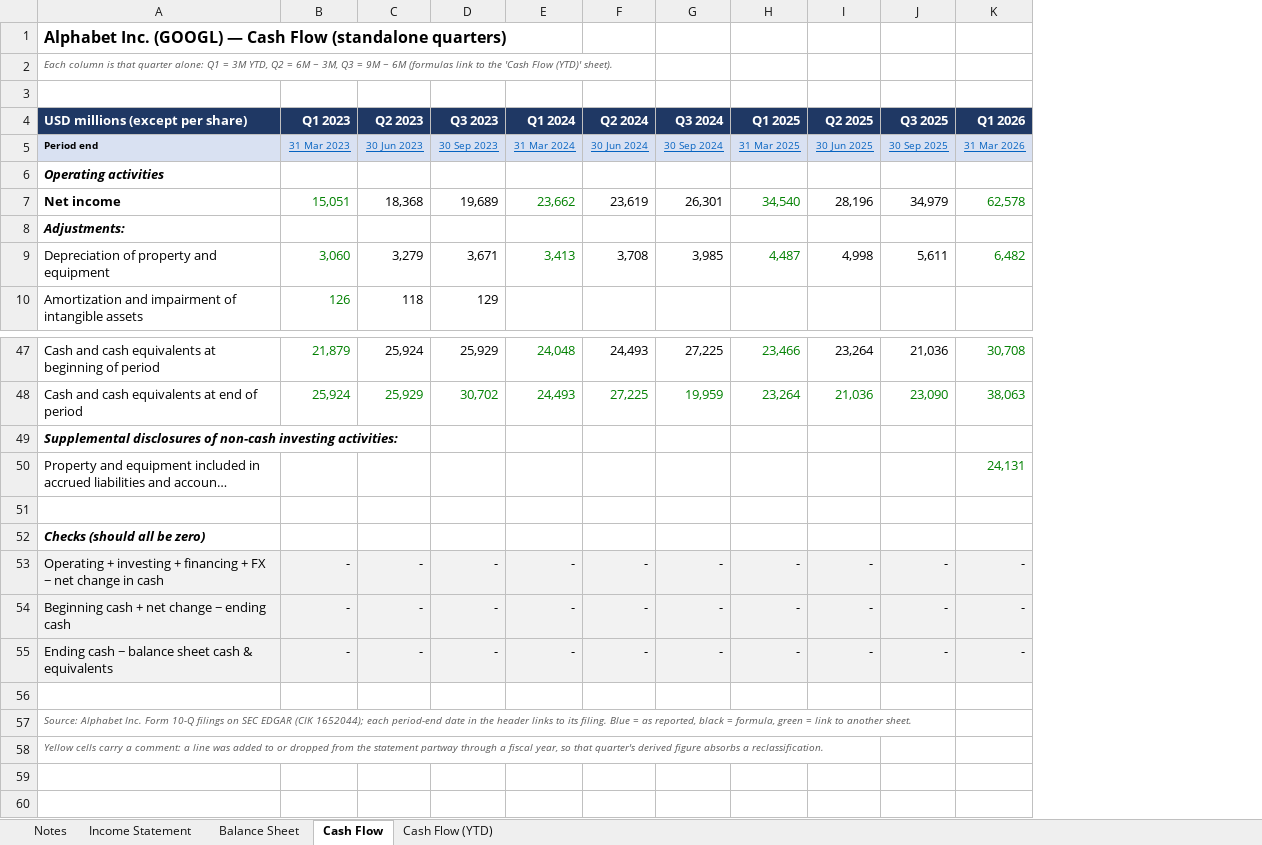
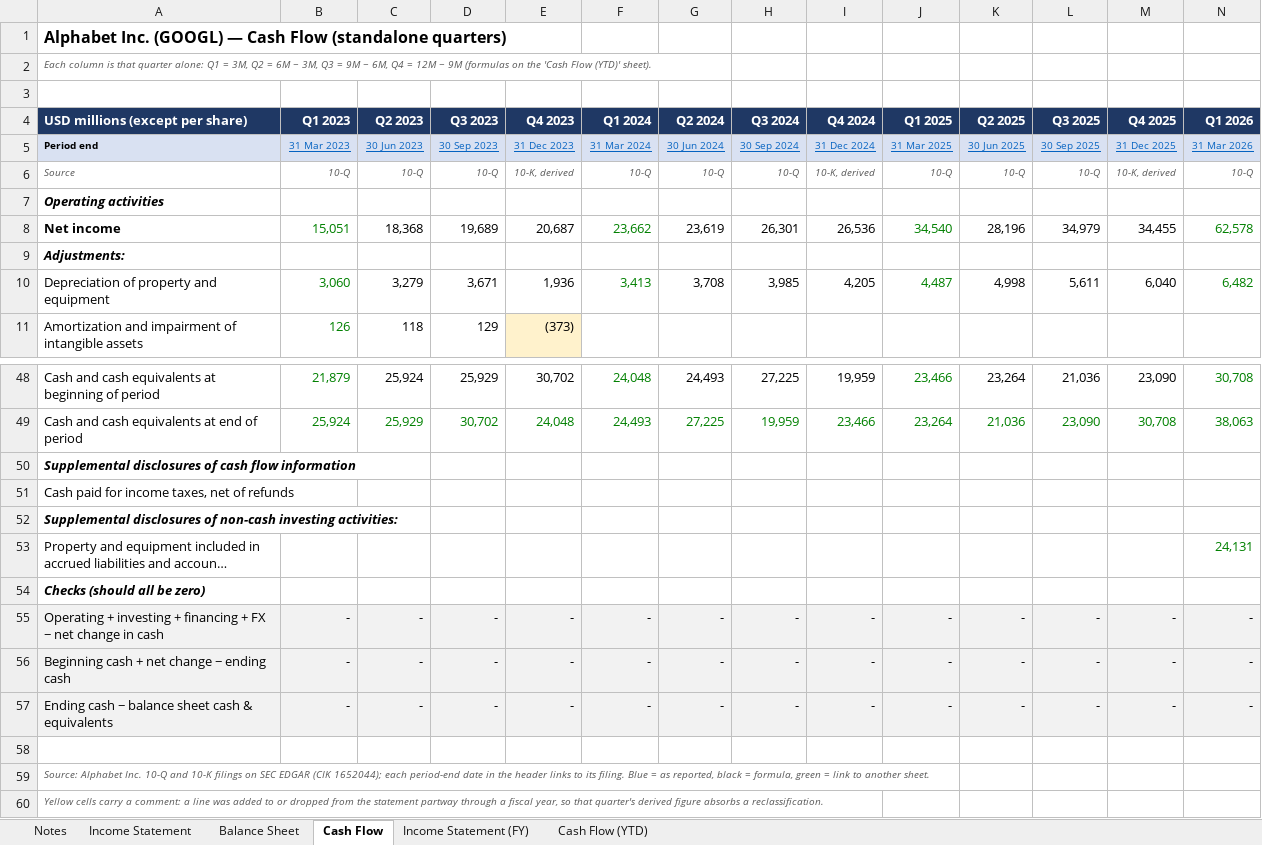
Before and after one commit to scrancap81/financial-statement-analysis, an Excel workbook: workbooks/GOOGL.xlsx, sheet Cash Flow, drawn as a sheet; only a part is shown, gaps mark what is left out; long unchanged cells end in …; values as stored, in another font and other column widths than the file's, no borders; removed rows and columns are numbered as before the commit, all else as after; rows hold the shown columns only; the diff names each change by its address in the sheet, - before the commit and + after, or states it on an @@ line.

```diff
--- a/workbooks/GOOGL.xlsx (sheet Cash Flow)
+++ b/workbooks/GOOGL.xlsx (sheet Cash Flow)
+sheet tab: Income Statement (FY)
+column E (Q4 2023), row 5: 31 Dec 2023; rows 8-11: 20,687 |  | 1,936 | (373); rows 48-49: 30,702 | 24,048; rows 55-57: all -
+column I (Q4 2024), row 5: 31 Dec 2024; rows 8-10: 26,536 |  | 4,205; rows 48-49: 19,959 | 23,466; rows 55-57: all -
+column M (Q4 2025), row 5: 31 Dec 2025; rows 8-10: 34,455 |  | 6,040; rows 48-49: 23,090 | 30,708; rows 55-57: all -
-A2 (USD millions (except per share)): …Q1 = 3M YTD, Q2 = 6M − 3M, Q3 = 9M − 6M (formulas link to the 'Cash…
+A2 (USD millions (except per share)): …Q1 = 3M, Q2 = 6M − 3M, Q3 = 9M − 6M, Q4 = 12M − 9M (formulas on the 'Cash…
+row 6: Source | 10-Q | 10-Q | 10-Q | 10-K, derived | 10-Q | 10-Q | 10-Q | 10-K, derived | 10-Q | 10-Q | 10-Q | 10-K, derived | 10-Q
+row 50: Supplemental disclosures of cash flow information
+row 51: Cash paid for income taxes, net of refunds
-row 51: (empty)
-A59 (USD millions (except per share)): …Alphabet Inc. Form 10-Q filings on…
+A59 (USD millions (except per share)): …Alphabet Inc. 10-Q and 10-K filings on…
```
Also changed, not shown: sheet Cash Flow (YTD), sheet Income Statement, sheet Balance Sheet, sheet Notes, formulas that keep their value, 8 other files.
